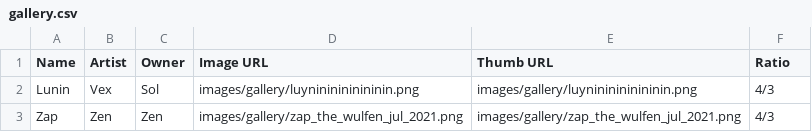
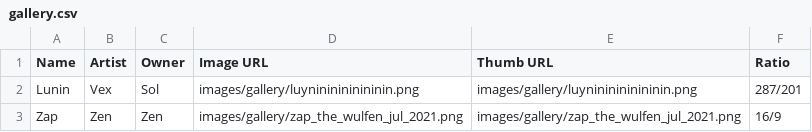
Before and after one commit to WulfenSol/wulfen-frontend, a CSV file: src/assets/gallery.csv, drawn as a sheet.

```diff
--- a/src/assets/gallery.csv
+++ b/src/assets/gallery.csv
@@ -1,3 +1,3 @@
 Name,Artist,Owner,Image URL,Thumb URL,Ratio
-"Lunin",Vex,Sol,images/gallery/luynininininininin.png,images/gallery/luynininininininin.png,4/3
-"Zap",Zen,Zen,images/gallery/zap_the_wulfen_jul_2021.png,images/gallery/zap_the_wulfen_jul_2021.png,4/3
+"Lunin",Vex,Sol,images/gallery/luynininininininin.png,images/gallery/luynininininininin.png,287/201
+"Zap",Zen,Zen,images/gallery/zap_the_wulfen_jul_2021.png,images/gallery/zap_the_wulfen_jul_2021.png,16/9
```
Also changed, not shown: 1 other file.
